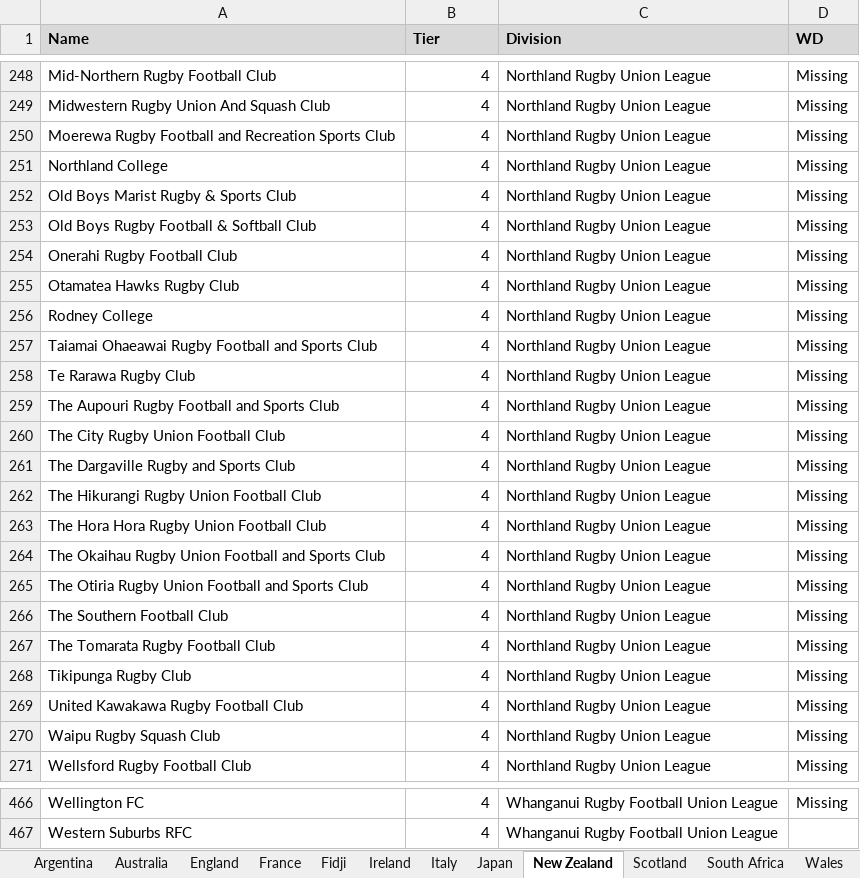
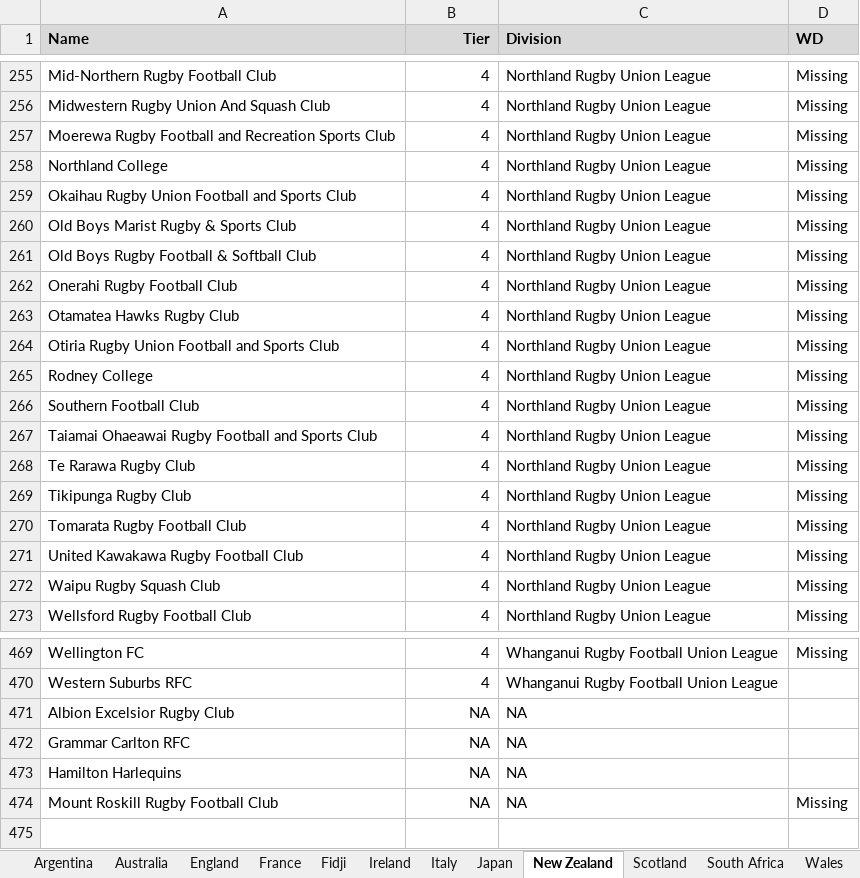
Before and after one commit to CompNet/RugbyScope, an Excel workbook: data/references/all_teams.xlsx, sheet New Zealand, drawn as a sheet; only a part is shown, gaps mark what is left out; values as stored, in another font and other column widths than the file's, no borders; removed rows and columns are numbered as before the commit, all else as after; the diff covers the shown part only; the diff names each change by its address in the sheet, - before the commit and + after, or states it on an @@ line.

```diff
--- a/data/references/all_teams.xlsx (sheet New Zealand)
+++ b/data/references/all_teams.xlsx (sheet New Zealand)
-B1 alignment: left
+B1 alignment: right
+row 259: Okaihau Rugby Union Football and Sports Club | 4 | Northland Rugby Union League | Missing
+row 264: Otiria Rugby Union Football and Sports Club | 4 | Northland Rugby Union League | Missing
+row 266: Southern Football Club | 4 | Northland Rugby Union League | Missing
-row 259: The Aupouri Rugby Football and Sports Club | 4 | Northland Rugby Union League | Missing
-row 260: The City Rugby Union Football Club | 4 | Northland Rugby Union League | Missing
-row 261: The Dargaville Rugby and Sports Club | 4 | Northland Rugby Union League | Missing
-row 262: The Hikurangi Rugby Union Football Club | 4 | Northland Rugby Union League | Missing
-row 263: The Hora Hora Rugby Union Football Club | 4 | Northland Rugby Union League | Missing
-row 264: The Okaihau Rugby Union Football and Sports Club | 4 | Northland Rugby Union League | Missing
-row 265: The Otiria Rugby Union Football and Sports Club | 4 | Northland Rugby Union League | Missing
-row 266: The Southern Football Club | 4 | Northland Rugby Union League | Missing
-row 267: The Tomarata Rugby Football Club | 4 | Northland Rugby Union League | Missing
+row 270: Tomarata Rugby Football Club | 4 | Northland Rugby Union League | Missing
+row 471: Albion Excelsior Rugby Club | NA | NA
+row 472: Grammar Carlton RFC | NA | NA
+row 473: Hamilton Harlequins | NA | NA
+row 474: Mount Roskill Rugby Football Club | NA | NA | Missing
```
Also changed, not shown: 8 added rows elsewhere in this sheet, sheet Ireland, sheet France, sheet England, sheet Scotland, sheet Wales, sheet Italy, 5 more sheets, 19 other files.
